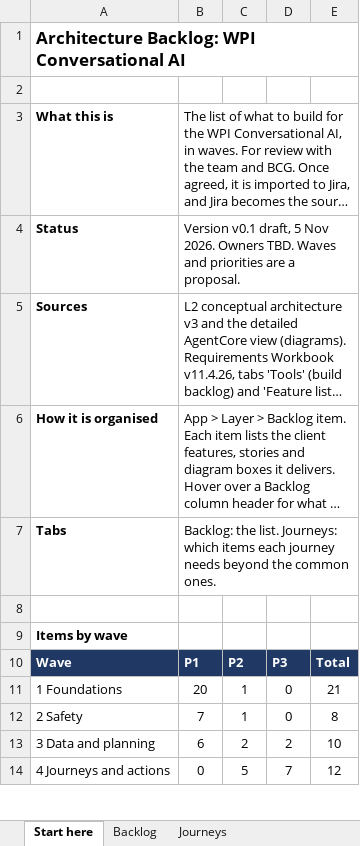
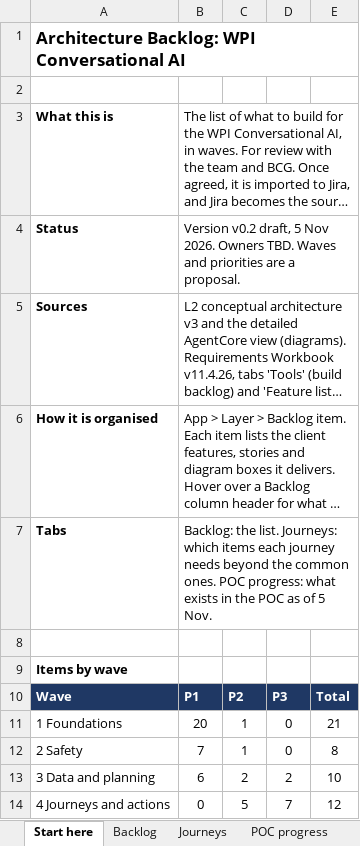
Before and after one commit to Kejiyaj/conversational_ai, an Excel workbook: docs/architecture/architecture-backlog.xlsx, sheet Start here, drawn as a sheet; only a part is shown; long unchanged cells end in …; values as stored, in another font and other column widths than the file's, no borders; the diff names each change by its address in the sheet, - before the commit and + after, or states it on an @@ line.

Commit message:
Backlog v0.2: add POC progress tab

```diff
--- a/docs/architecture/architecture-backlog.xlsx (sheet Start here)
+++ b/docs/architecture/architecture-backlog.xlsx (sheet Start here)
+sheet tab: POC progress
-B4: Version v0.1 draft, 5…
+B4: Version v0.2 draft, 5…
-B7: …common ones.
+B7: …common ones. POC progress: what exists in the POC as of 5 Nov.
```
